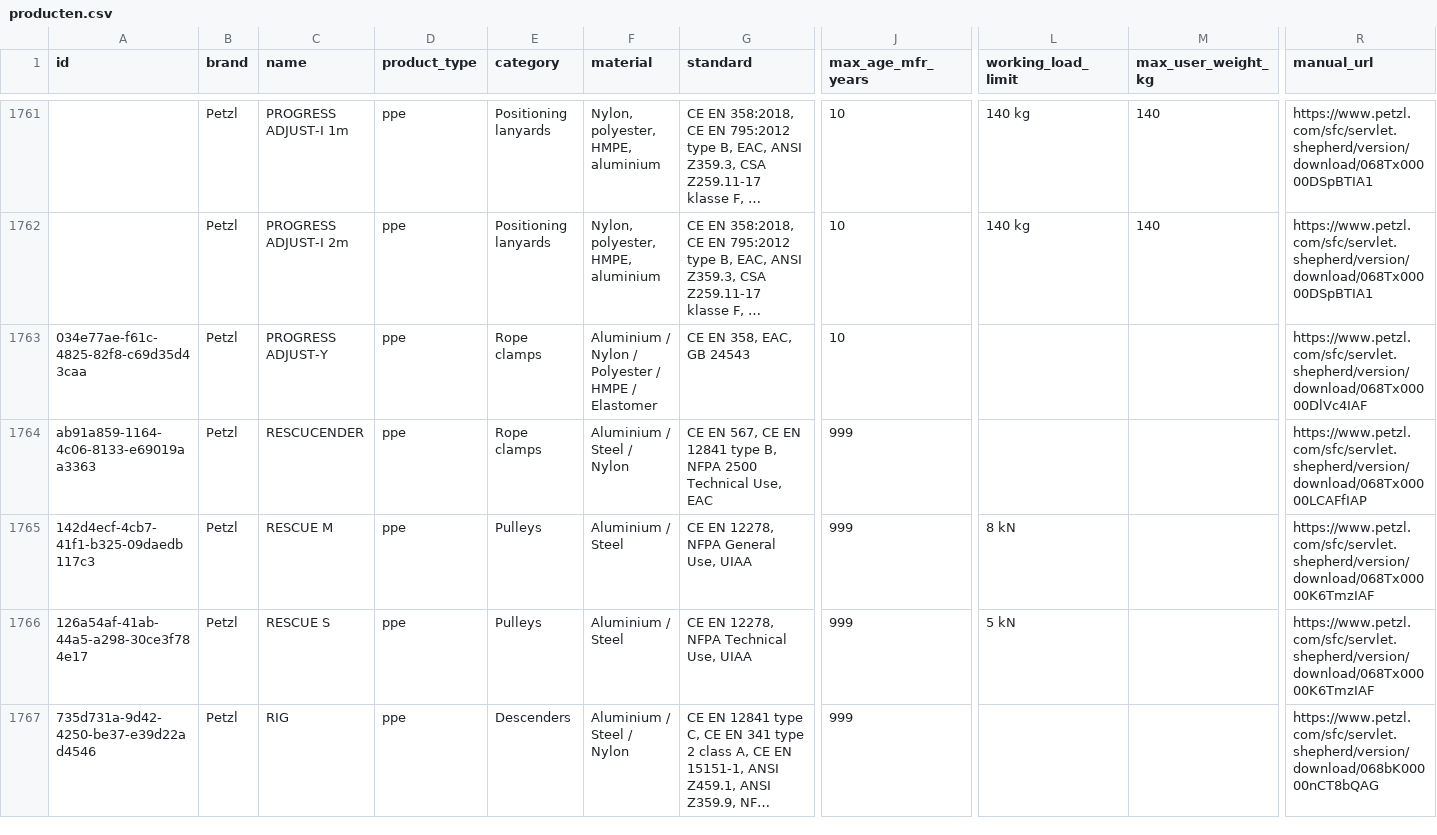
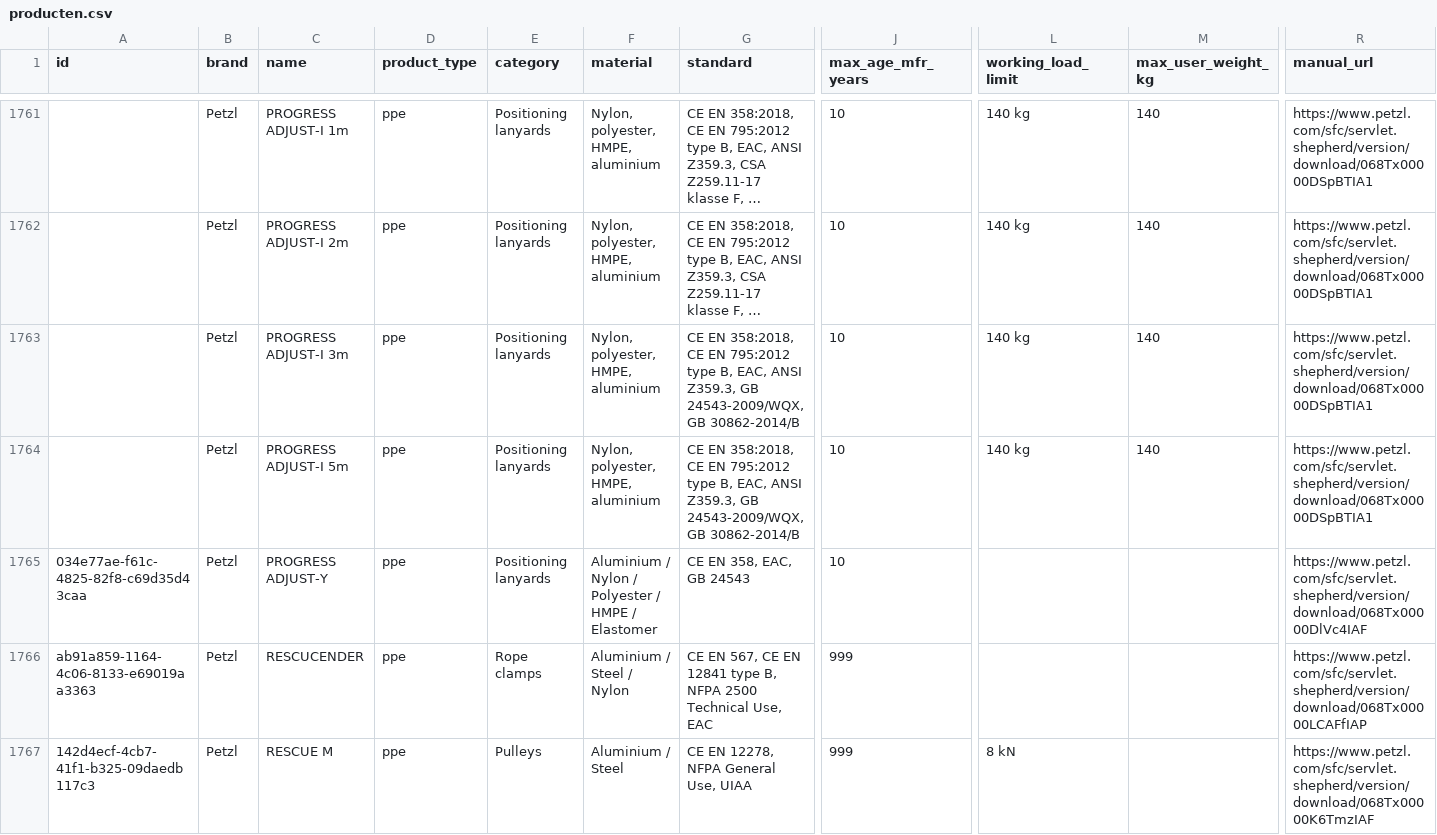
Before and after one commit to Gearonimo-app/gearonimo, a CSV file: catalog/producten.csv, drawn as a sheet; only a part is shown, gaps mark what is left out; the shorter side is filled out with more unchanged rows; long unchanged cells end in …; addresses are those after the commit; rows hold the shown columns only; the diff names each change by its address in the sheet, - before the commit and + after, or states it on an @@ line.

```diff
--- a/catalog/producten.csv
+++ b/catalog/producten.csv
+row 1763:  | Petzl | PROGRESS ADJUST-I 3m | ppe | Positioning lanyards | Nylon, polyester, HMPE, aluminium | CE EN 358:2018, CE EN 795:2012 type B, EAC, ANSI Z359.3, GB 24543-2009/WQX, GB 30862-2014/B | 10 | 140 kg | 140 | https://www.petzl.com/sfc/servlet.shepherd/version/download/068Tx00000DSpBTIA1
+row 1764:  | Petzl | PROGRESS ADJUST-I 5m | ppe | Positioning lanyards | Nylon, polyester, HMPE, aluminium | CE EN 358:2018, CE EN 795:2012 type B, EAC, ANSI Z359.3, GB 24543-2009/WQX, GB 30862-2014/B | 10 | 140 kg | 140 | https://www.petzl.com/sfc/servlet.shepherd/version/download/068Tx00000DSpBTIA1
-E1765 (category): Rope clamps
+E1765 (category): Positioning lanyards
```
Also changed, not shown: 3 other files.
